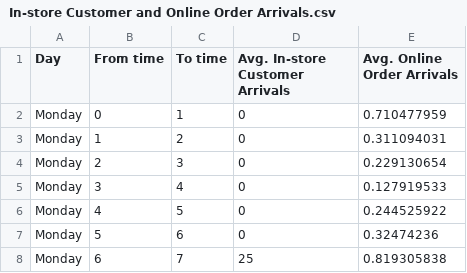
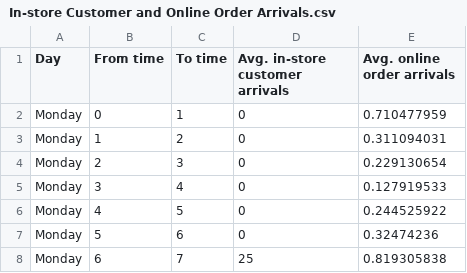
Before and after one commit to JoyjitBhowmick/Omnichannel-Retail-Datasets, a CSV file: In-store Customer and Online Order Arrivals.csv, drawn as a sheet; only a part is shown.

Commit message:
Update In-store Customer and Online Order Arrivals.csv

```diff
--- a/In-store Customer and Online Order Arrivals.csv
+++ b/In-store Customer and Online Order Arrivals.csv
@@ -1,2 +1,2 @@
-Day,From time,To time,Avg. In-store Customer Arrivals,Avg. Online Order Arrivals
+Day,From time,To time,Avg. in-store customer arrivals,Avg. online order arrivals
 Monday,0,1,0,0.710477959
```
